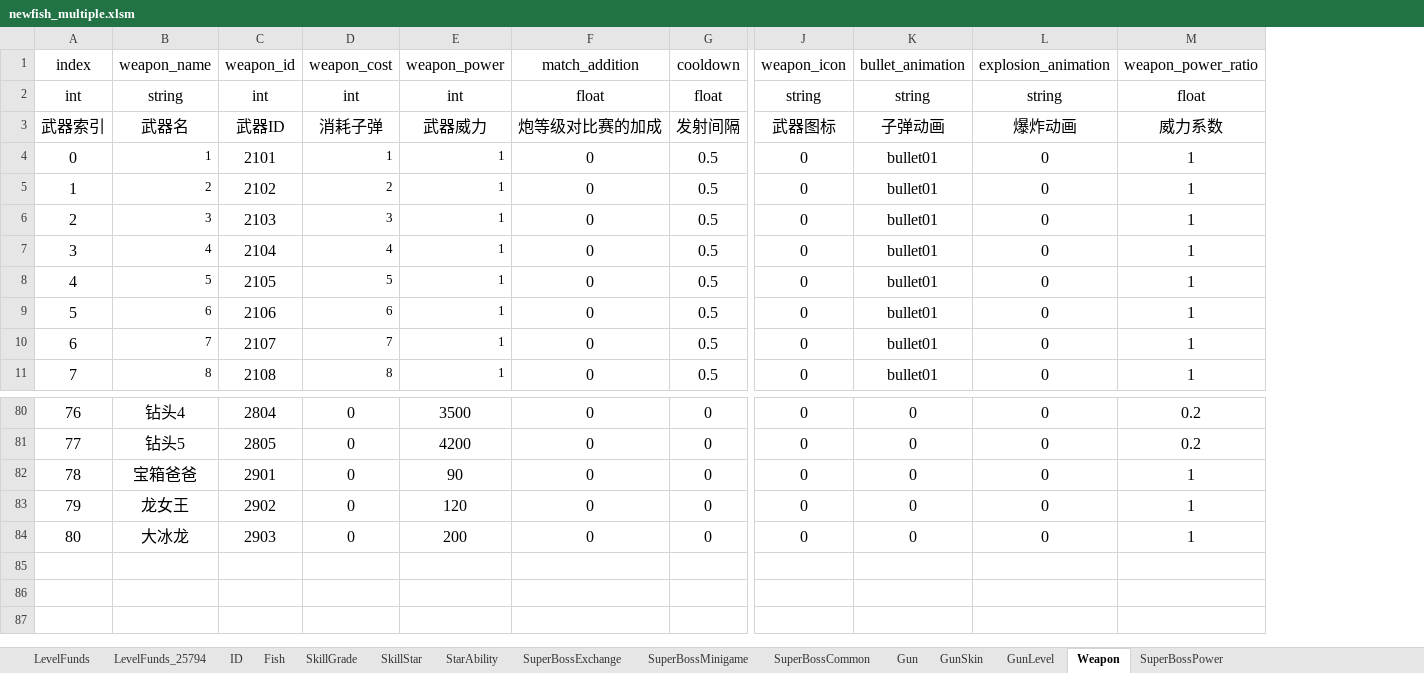
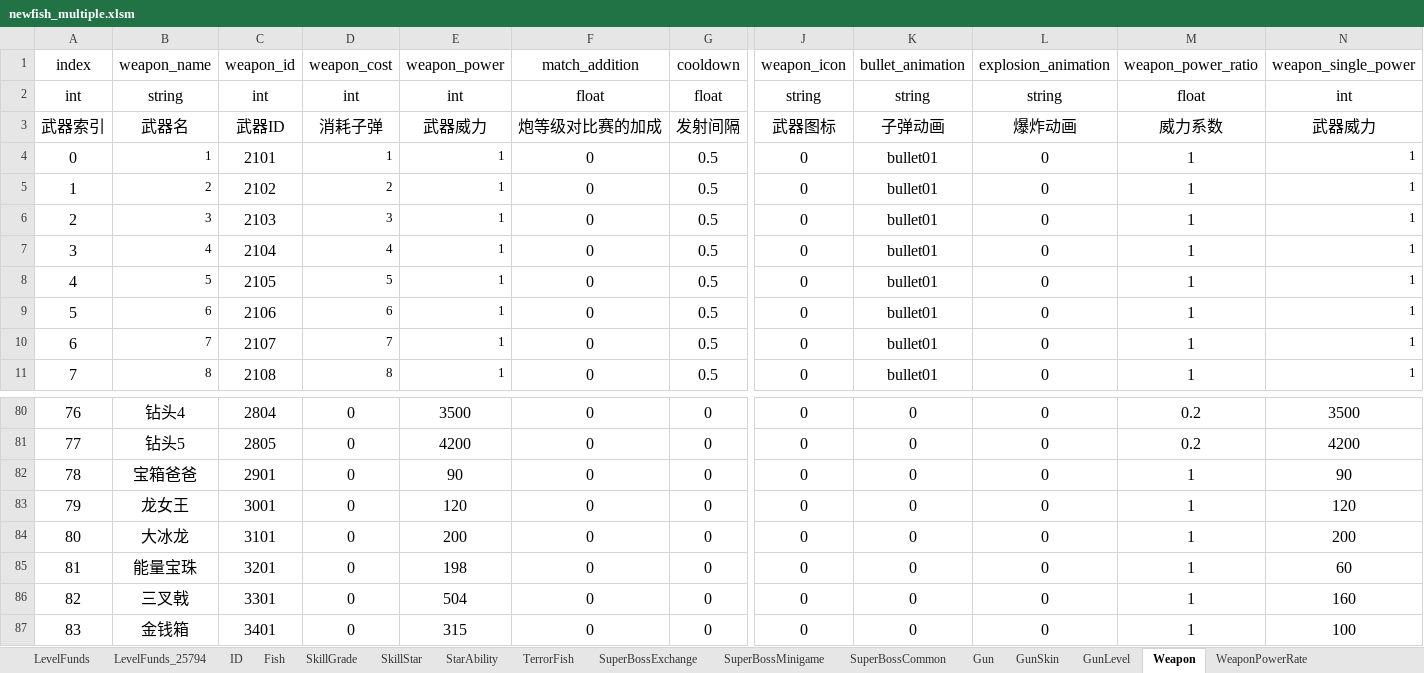
Before and after one commit to isoundy000/learn_python, an Excel workbook: learn_tu_you/newfish-client/branches/weixin_v3/res-wx/tools/config_load/newfish_multiple.xlsm, sheet Weapon, drawn as a sheet; only a part is shown, gaps mark what is left out; values as stored, in another font and other column widths than the file's, no borders; rows hold the shown columns only; the diff names each change by its address in the sheet, - before the commit and + after, or states it on an @@ line.

```diff
--- a/learn_tu_you/newfish-client/branches/weixin_v3/res-wx/tools/config_load/newfish_multiple.xlsm (sheet Weapon)
+++ b/learn_tu_you/newfish-client/branches/weixin_v3/res-wx/tools/config_load/newfish_multiple.xlsm (sheet Weapon)
+sheet tab: TerrorFish
+sheet tab: WeaponPowerRate
+column N (weapon_single_power), rows 2-11: int | 武器威力 | 1 | 1 | 1 | 1 | 1 | 1 | 1 | 1; rows 80-84: 3500 | 4200 | 90 | 120 | 200
-C83 (weapon_id): 2902
+C83 (weapon_id): 3001
-C84 (weapon_id): 2903
+C84 (weapon_id): 3101
+row 85: 81 | 能量宝珠 | 3201 | 0 | 198 | 0 | 0 | 0 | 0 | 0 | 1 | 60
+row 86: 82 | 三叉戟 | 3301 | 0 | 504 | 0 | 0 | 0 | 0 | 0 | 1 | 160
+row 87: 83 | 金钱箱 | 3401 | 0 | 315 | 0 | 0 | 0 | 0 | 0 | 1 | 100
```
Also changed, not shown: sheet GunLevel, sheet Fish, sheet SuperBossMinigame, sheet SuperBossCommon, other sheet tabs, formulas that keep their value, 28 other files.
